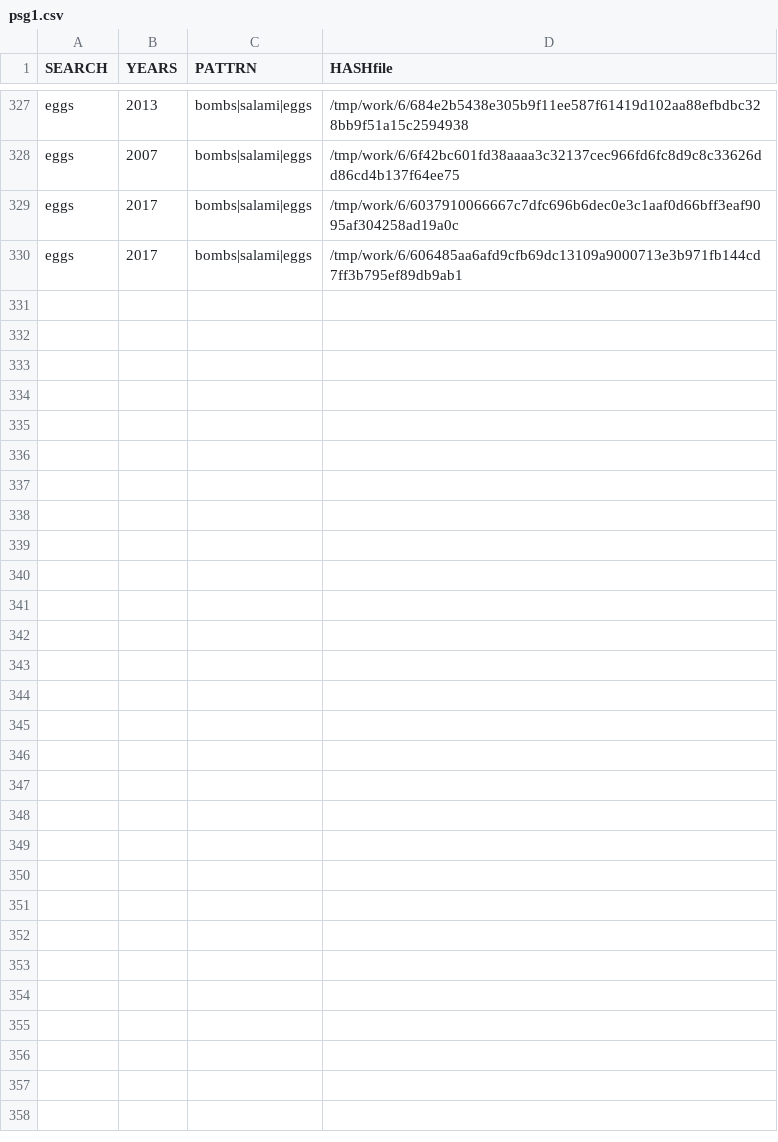
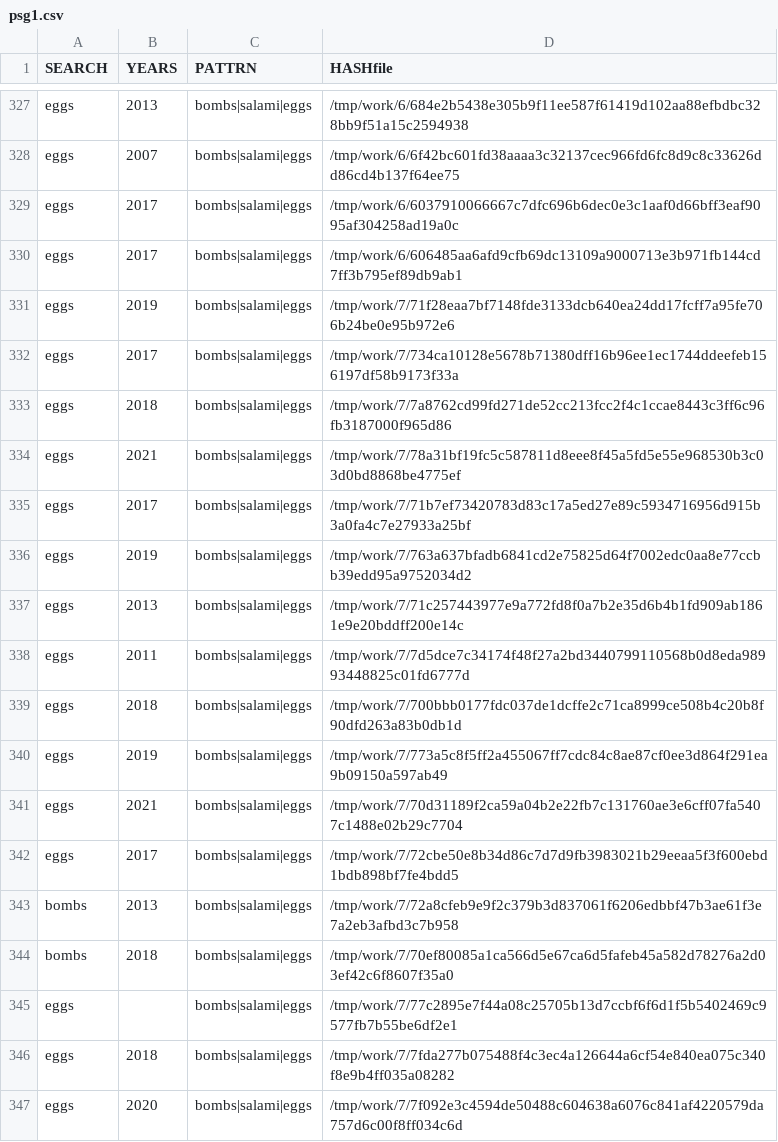
Before and after one commit to gergimentr/finder, a CSV file: results/psg1.csv, drawn as a sheet; only a part is shown, gaps mark what is left out.

Commit message:
result works

```diff
--- a/results/psg1.csv
+++ b/results/psg1.csv
@@ -330 +330,18 @@ eggs, 2017 ,bombs|salami|eggs,/tmp/work/6/6037910066667c7dfc696b6dec0e3c1aaf0d66
 eggs, 2017 ,bombs|salami|eggs,/tmp/work/6/606485aa6afd9cfb69dc13109a9000713e3b971fb144cd7ff3b795ef89db9ab1
+eggs, 2019 ,bombs|salami|eggs,/tmp/work/7/71f28eaa7bf7148fde3133dcb640ea24dd17fcff7a95fe706b24be0e95b972e6
+eggs, 2017 ,bombs|salami|eggs,/tmp/work/7/734ca10128e5678b71380dff16b96ee1ec1744ddeefeb156197df58b9173f33a
+eggs, 2018 ,bombs|salami|eggs,/tmp/work/7/7a8762cd99fd271de52cc213fcc2f4c1ccae8443c3ff6c96fb3187000f965d86
+eggs, 2021 ,bombs|salami|eggs,/tmp/work/7/78a31bf19fc5c587811d8eee8f45a5fd5e55e968530b3c03d0bd8868be4775ef
+eggs, 2017 ,bombs|salami|eggs,/tmp/work/7/71b7ef73420783d83c17a5ed27e89c5934716956d915b3a0fa4c7e27933a25bf
+eggs, 2019 ,bombs|salami|eggs,/tmp/work/7/763a637bfadb6841cd2e75825d64f7002edc0aa8e77ccbb39edd95a9752034d2
+eggs, 2013 ,bombs|salami|eggs,/tmp/work/7/71c257443977e9a772fd8f0a7b2e35d6b4b1fd909ab1861e9e20bddff200e14c
+eggs, 2011 ,bombs|salami|eggs,/tmp/work/7/7d5dce7c34174f48f27a2bd3440799110568b0d8eda98993448825c01fd6777d
+eggs, 2018 ,bombs|salami|eggs,/tmp/work/7/700bbb0177fdc037de1dcffe2c71ca8999ce508b4c20b8f90dfd263a83b0db1d
+eggs, 2019 ,bombs|salami|eggs,/tmp/work/7/773a5c8f5ff2a455067ff7cdc84c8ae87cf0ee3d864f291ea9b09150a597ab49
+eggs, 2021 ,bombs|salami|eggs,/tmp/work/7/70d31189f2ca59a04b2e22fb7c131760ae3e6cff07fa5407c1488e02b29c7704
+eggs, 2017 ,bombs|salami|eggs,/tmp/work/7/72cbe50e8b34d86c7d7d9fb3983021b29eeaa5f3f600ebd1bdb898bf7fe4bdd5
+bombs, 2013 ,bombs|salami|eggs,/tmp/work/7/72a8cfeb9e9f2c379b3d837061f6206edbbf47b3ae61f3e7a2eb3afbd3c7b958
+bombs, 2018 ,bombs|salami|eggs,/tmp/work/7/70ef80085a1ca566d5e67ca6d5fafeb45a582d78276a2d03ef42c6f8607f35a0
+eggs, ,bombs|salami|eggs,/tmp/work/7/77c2895e7f44a08c25705b13d7ccbf6f6d1f5b5402469c9577fb7b55be6df2e1
+eggs, 2018 ,bombs|salami|eggs,/tmp/work/7/7fda277b075488f4c3ec4a126644a6cf54e840ea075c340f8e9b4ff035a08282
+eggs, 2020 ,bombs|salami|eggs,/tmp/work/7/7f092e3c4594de50488c604638a6076c841af4220579da757d6c00f8ff034c6d
```
Also changed, not shown: results/psg2.csv, 8 other files.
